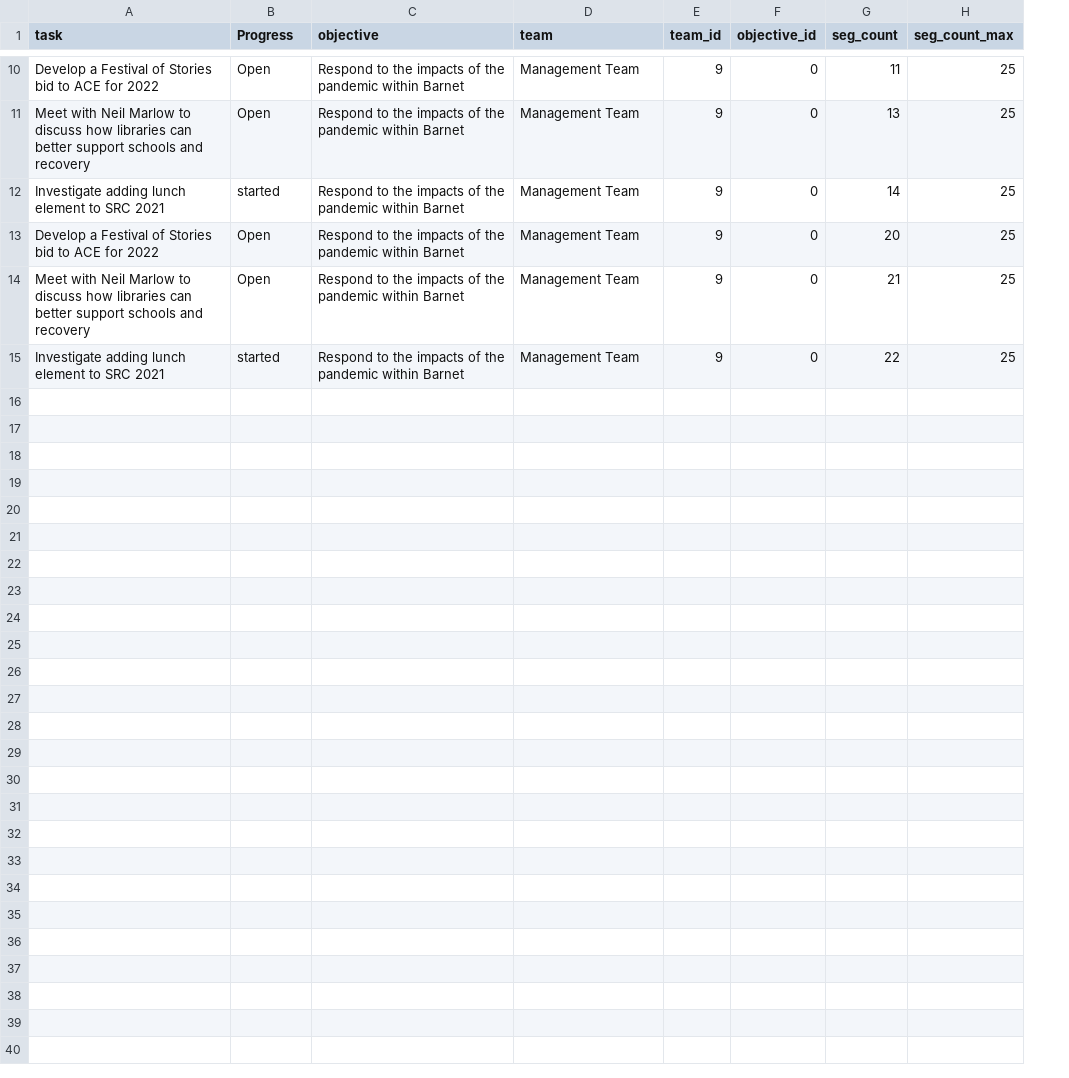
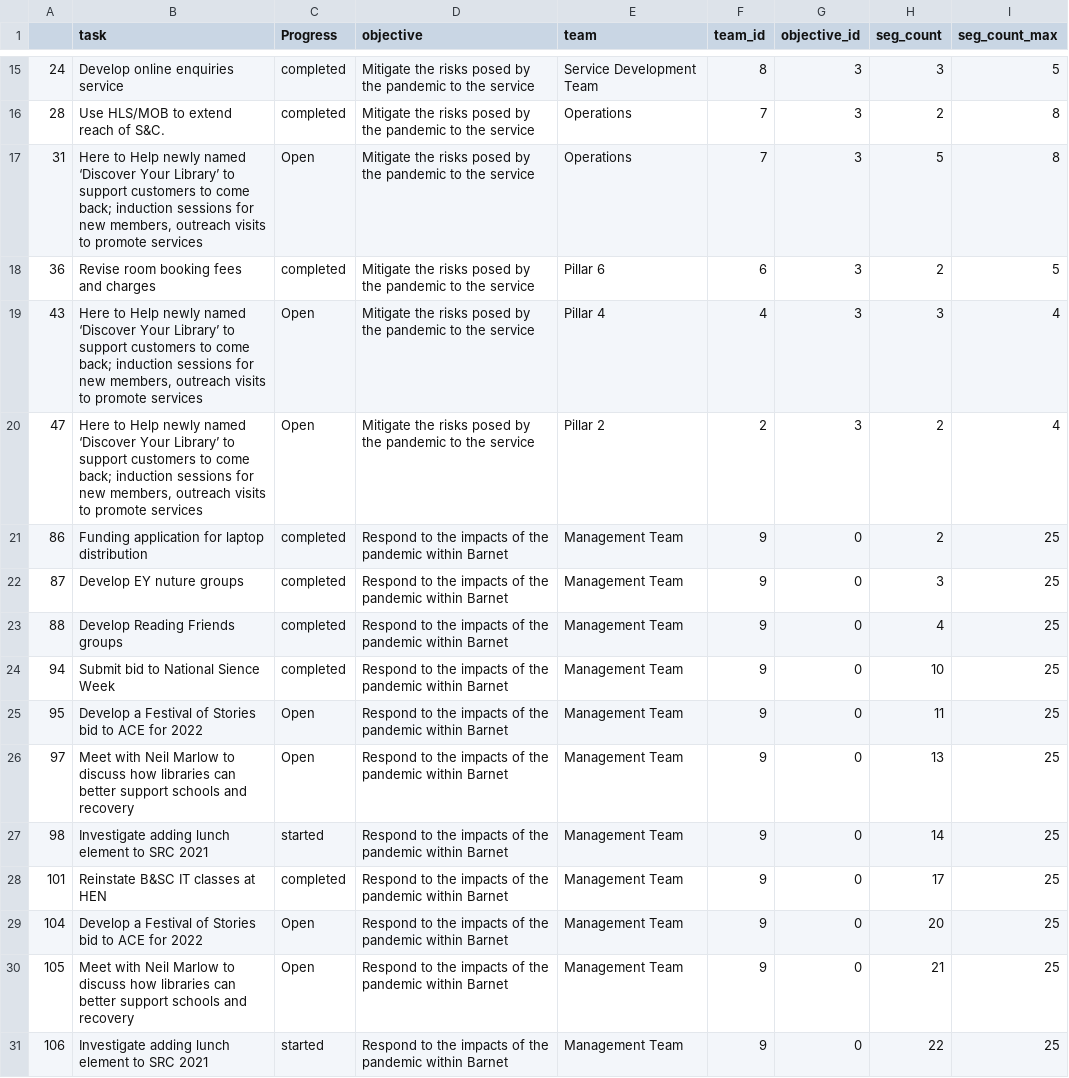
Before and after one commit to 0sumrich/team-plan, a CSV file: objectives_lost.csv, drawn as a sheet; only a part is shown, gaps mark what is left out; the diff covers the shown part only; the diff names each change by its address in the sheet, - before the commit and + after, or states it on an @@ line.

```diff
--- a/objectives_lost.csv
+++ b/objectives_lost.csv
+column A, rows 25-27: 95 | 97 | 98; rows 29-31: 104 | 105 | 106
+row 15: 24 | Develop online enquiries service | completed | Mitigate the risks posed by the pandemic to the service | Service Development Team | 8 | 3 | 3 | 5
+row 16: 28 | Use HLS/MOB to extend reach of S&C. | completed | Mitigate the risks posed by the pandemic to the service | Operations | 7 | 3 | 2 | 8
+row 17: 31 | Here to Help newly named ‘Discover Your Library’ to support customers to come back; induction sessions for new members, outreach visits to promote services | Open | Mitigate the risks posed by the pandemic to the service | Operations | 7 | 3 | 5 | 8
+row 18: 36 | Revise room booking fees and charges | completed | Mitigate the risks posed by the pandemic to the service | Pillar 6 | 6 | 3 | 2 | 5
+row 19: 43 | Here to Help newly named ‘Discover Your Library’ to support customers to come back; induction sessions for new members, outreach visits to promote services | Open | Mitigate the risks posed by the pandemic to the service | Pillar 4 | 4 | 3 | 3 | 4
+row 20: 47 | Here to Help newly named ‘Discover Your Library’ to support customers to come back; induction sessions for new members, outreach visits to promote services | Open | Mitigate the risks posed by the pandemic to the service | Pillar 2 | 2 | 3 | 2 | 4
+row 21: 86 | Funding application for laptop distribution | completed | Respond to the impacts of the pandemic within Barnet | Management Team | 9 | 0 | 2 | 25
+row 22: 87 | Develop EY nuture groups | completed | Respond to the impacts of the pandemic within Barnet | Management Team | 9 | 0 | 3 | 25
+row 23: 88 | Develop Reading Friends groups | completed | Respond to the impacts of the pandemic within Barnet | Management Team | 9 | 0 | 4 | 25
+row 24: 94 | Submit bid to National Sience Week | completed | Respond to the impacts of the pandemic within Barnet | Management Team | 9 | 0 | 10 | 25
+row 28: 101 | Reinstate B&SC IT classes at HEN | completed | Respond to the impacts of the pandemic within Barnet | Management Team | 9 | 0 | 17 | 25
```
Also changed, not shown: 10 added rows elsewhere in this file, 3 other files.
